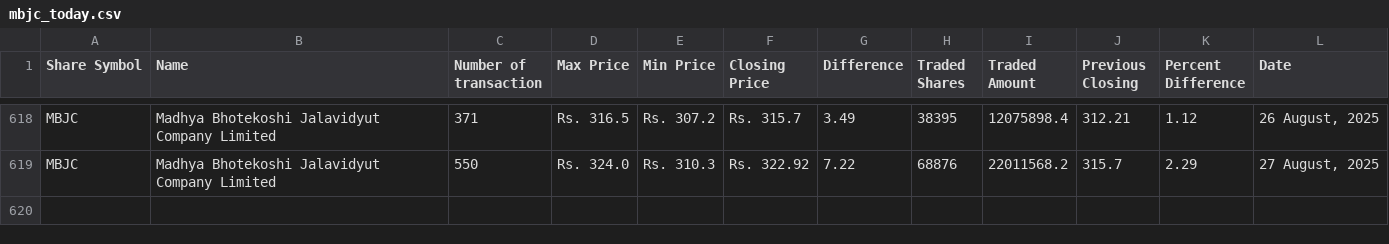
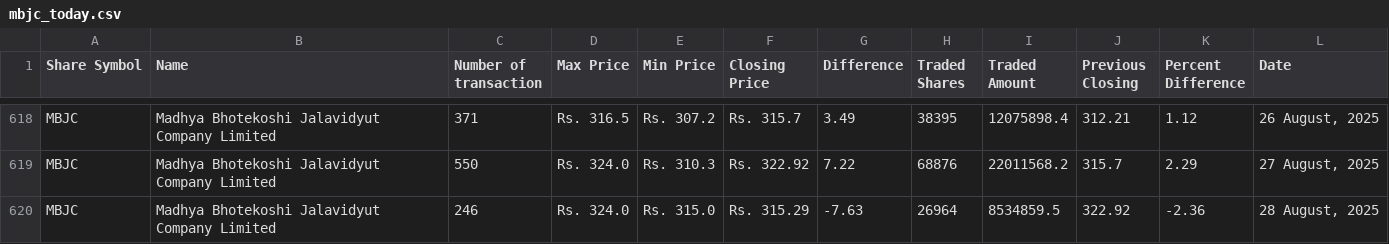
Before and after one commit to neeschal00/nepal-share, a CSV file: ShareData/mbjc_today.csv, drawn as a sheet; only a part is shown, gaps mark what is left out.

Commit message:
Share Data updated successflly

```diff
--- a/ShareData/mbjc_today.csv
+++ b/ShareData/mbjc_today.csv
@@ -619 +619,2 @@ MBJC,Madhya Bhotekoshi Jalavidyut Company Limited,371,Rs. 316.5,Rs. 307.2,Rs. 31
 MBJC,Madhya Bhotekoshi Jalavidyut Company Limited,550,Rs. 324.0,Rs. 310.3,Rs. 322.92,7.22,68876,22011568.2,315.7,2.29,"27 August, 2025"
+MBJC,Madhya Bhotekoshi Jalavidyut Company Limited,246,Rs. 324.0,Rs. 315.0,Rs. 315.29,-7.63,26964,8534859.5,322.92,-2.36,"28 August, 2025"
```
Also changed, not shown: ShareData/albsl_today.csv, ShareData/snli_today.csv, 36 other files.
